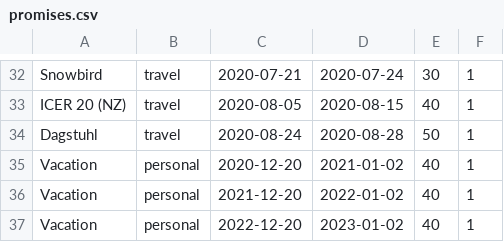
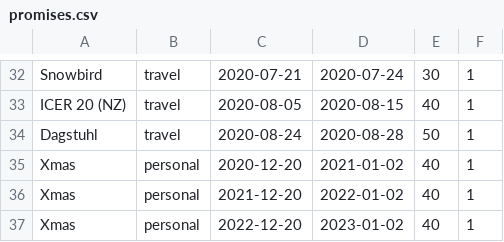
Before and after one commit to amyjko/faculty, a CSV file: promises/promises.csv, drawn as a sheet; only a part is shown, gaps mark what is left out.

```diff
--- a/promises/promises.csv
+++ b/promises/promises.csv
@@ -34,4 +34,4 @@ ICER 20 (NZ),		travel, 	2020-08-05, 2020-08-15, 40, 1
 Dagstuhl, 			travel, 	2020-08-24, 2020-08-28, 50,	1
-Vacation,			personal, 	2020-12-20, 2021-01-02, 40,	1
-Vacation, 			personal, 	2021-12-20, 2022-01-02, 40,	1
-Vacation, 			personal, 	2022-12-20, 2023-01-02, 40,	1
+Xmas,				personal, 	2020-12-20, 2021-01-02, 40,	1
+Xmas,	 			personal, 	2021-12-20, 2022-01-02, 40,	1
+Xmas,	 			personal, 	2022-12-20, 2023-01-02, 40,	1
```
Also changed, not shown: 1 other file.
